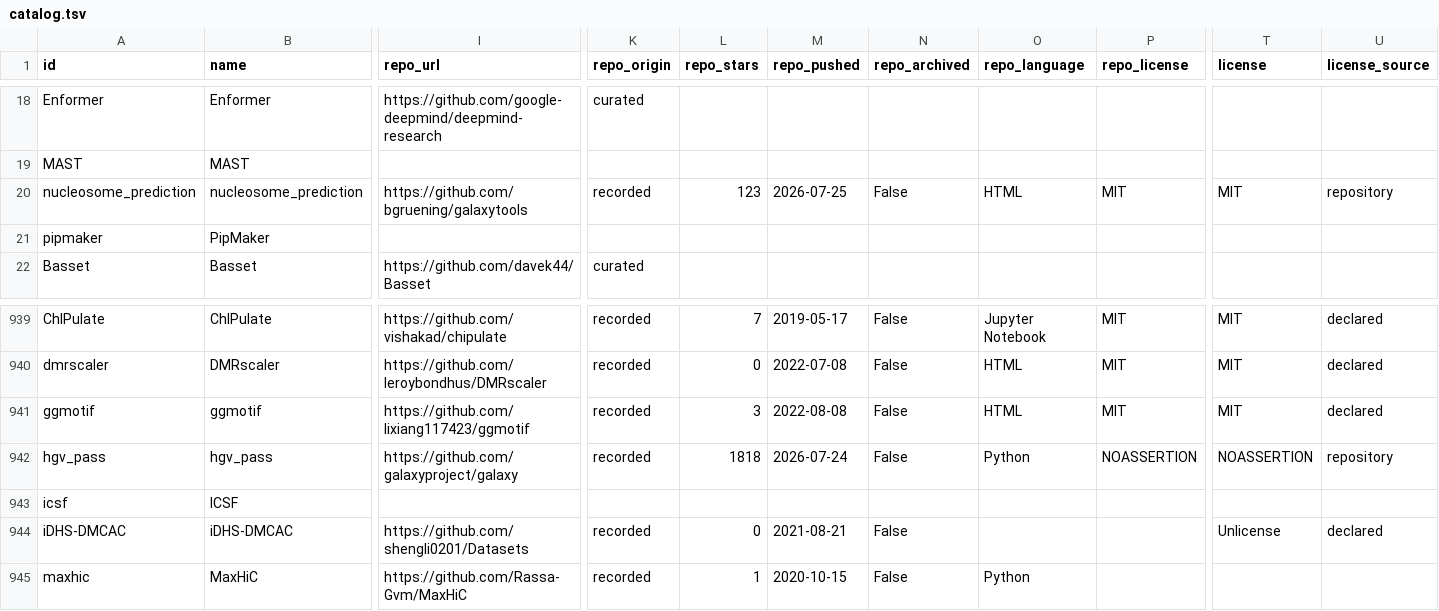
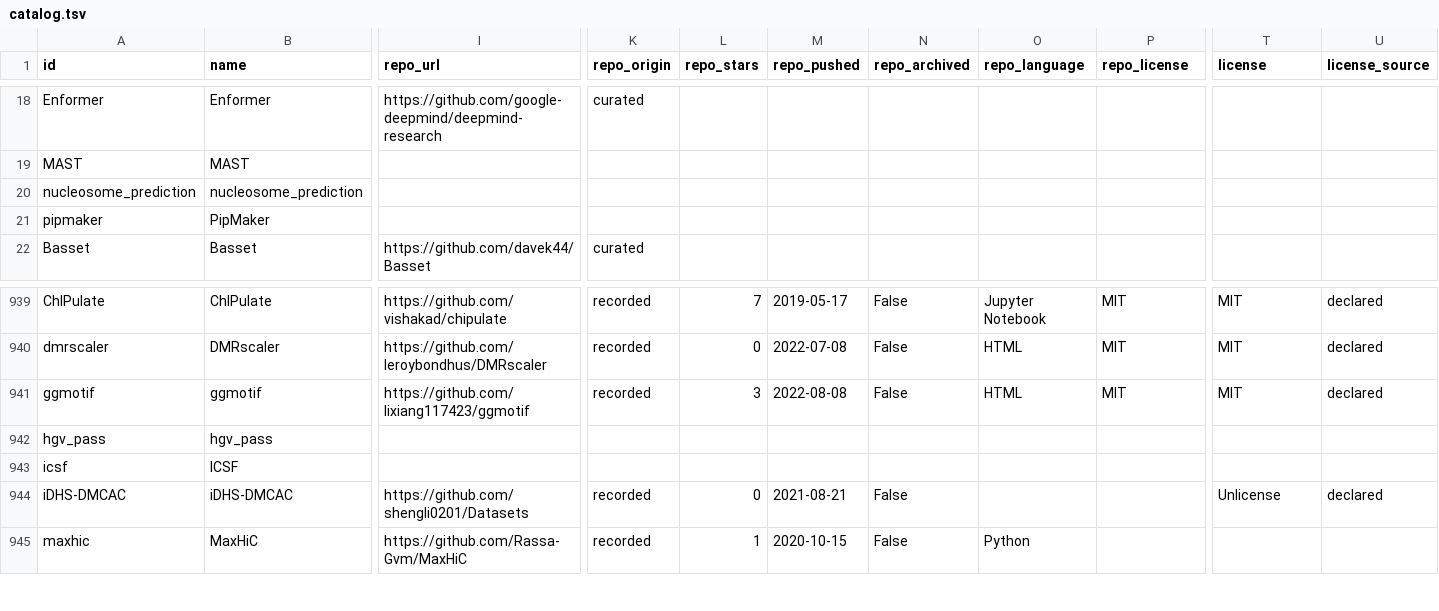
Before and after one commit to thirtysix/awesome-regulatory-genomics, a TSV file: data/catalog.tsv, drawn as a sheet; only a part is shown, gaps mark what is left out; the diff names each change by its address in the sheet, - before the commit and + after, or states it on an @@ line.

```diff
--- a/data/catalog.tsv
+++ b/data/catalog.tsv
-I20 (repo_url): https://github.com/bgruening/galaxytools
+I20 (repo_url): (empty)
-K20 (repo_origin): recorded
+K20 (repo_origin): (empty)
-L20 (repo_stars): 123
+L20 (repo_stars): (empty)
-M20 (repo_pushed): 2026-07-25
+M20 (repo_pushed): (empty)
-N20 (repo_archived): False
+N20 (repo_archived): (empty)
-O20 (repo_language): HTML
+O20 (repo_language): (empty)
-P20 (repo_license): MIT
+P20 (repo_license): (empty)
-T20 (license): MIT
+T20 (license): (empty)
-U20 (license_source): repository
+U20 (license_source): (empty)
-I942 (repo_url): https://github.com/galaxyproject/galaxy
+I942 (repo_url): (empty)
-K942 (repo_origin): recorded
+K942 (repo_origin): (empty)
-L942 (repo_stars): 1818
+L942 (repo_stars): (empty)
-M942 (repo_pushed): 2026-07-24
+M942 (repo_pushed): (empty)
-N942 (repo_archived): False
+N942 (repo_archived): (empty)
-O942 (repo_language): Python
+O942 (repo_language): (empty)
-P942 (repo_license): NOASSERTION
+P942 (repo_license): (empty)
-T942 (license): NOASSERTION
+T942 (license): (empty)
-U942 (license_source): repository
+U942 (license_source): (empty)
```
Also changed, not shown: 8 other files.
